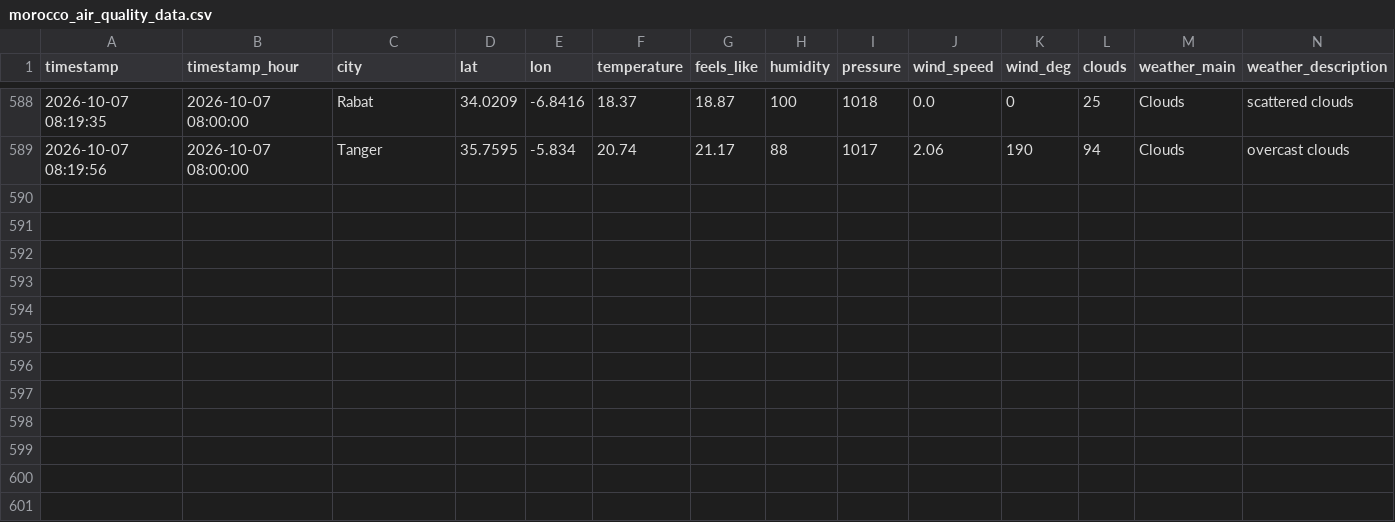
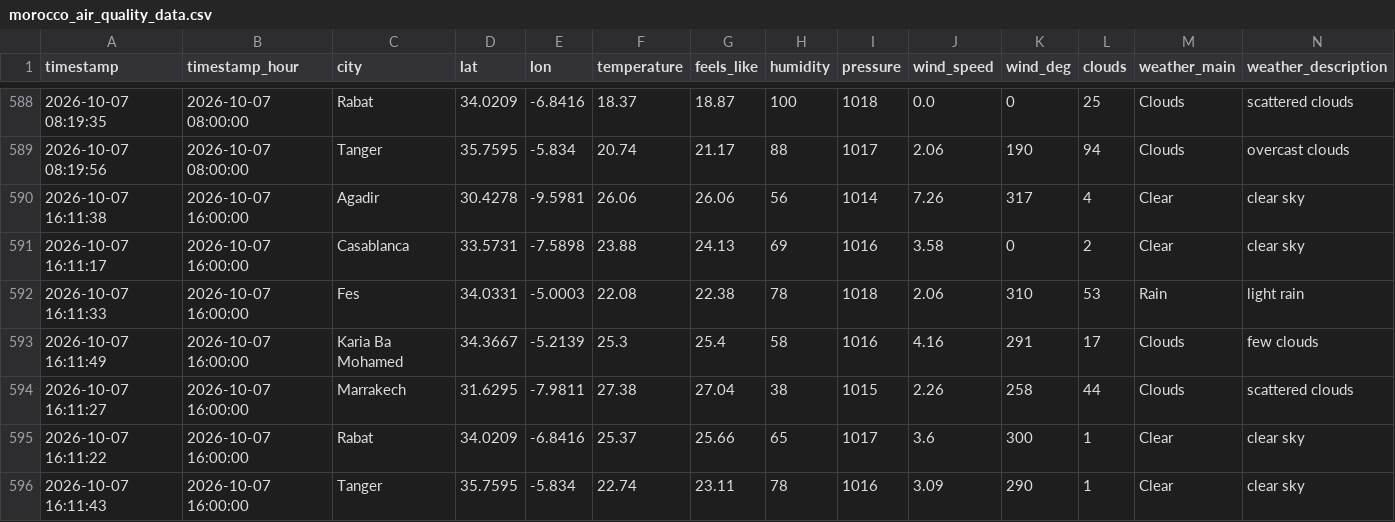
Before and after one commit to Bilal51002/air-quality-prediction-morocco, a CSV file: data/raw/morocco_air_quality_data.csv, drawn as a sheet; only a part is shown, gaps mark what is left out; rows hold the shown columns only; the diff names each change by its address in the sheet, - before the commit and + after, or states it on an @@ line.

```diff
--- a/data/raw/morocco_air_quality_data.csv
+++ b/data/raw/morocco_air_quality_data.csv
+row 590: 2026-10-07 16:11:38 | 2026-10-07 16:00:00 | Agadir | 30.4278 | -9.5981 | 26.06 | 26.06 | 56 | 1014 | 7.26 | 317 | 4 | Clear | clear sky
+row 591: 2026-10-07 16:11:17 | 2026-10-07 16:00:00 | Casablanca | 33.5731 | -7.5898 | 23.88 | 24.13 | 69 | 1016 | 3.58 | 0 | 2 | Clear | clear sky
+row 592: 2026-10-07 16:11:33 | 2026-10-07 16:00:00 | Fes | 34.0331 | -5.0003 | 22.08 | 22.38 | 78 | 1018 | 2.06 | 310 | 53 | Rain | light rain
+row 593: 2026-10-07 16:11:49 | 2026-10-07 16:00:00 | Karia Ba Mohamed | 34.3667 | -5.2139 | 25.3 | 25.4 | 58 | 1016 | 4.16 | 291 | 17 | Clouds | few clouds
+row 594: 2026-10-07 16:11:27 | 2026-10-07 16:00:00 | Marrakech | 31.6295 | -7.9811 | 27.38 | 27.04 | 38 | 1015 | 2.26 | 258 | 44 | Clouds | scattered clouds
+row 595: 2026-10-07 16:11:22 | 2026-10-07 16:00:00 | Rabat | 34.0209 | -6.8416 | 25.37 | 25.66 | 65 | 1017 | 3.6 | 300 | 1 | Clear | clear sky
+row 596: 2026-10-07 16:11:43 | 2026-10-07 16:00:00 | Tanger | 35.7595 | -5.834 | 22.74 | 23.11 | 78 | 1016 | 3.09 | 290 | 1 | Clear | clear sky
```
